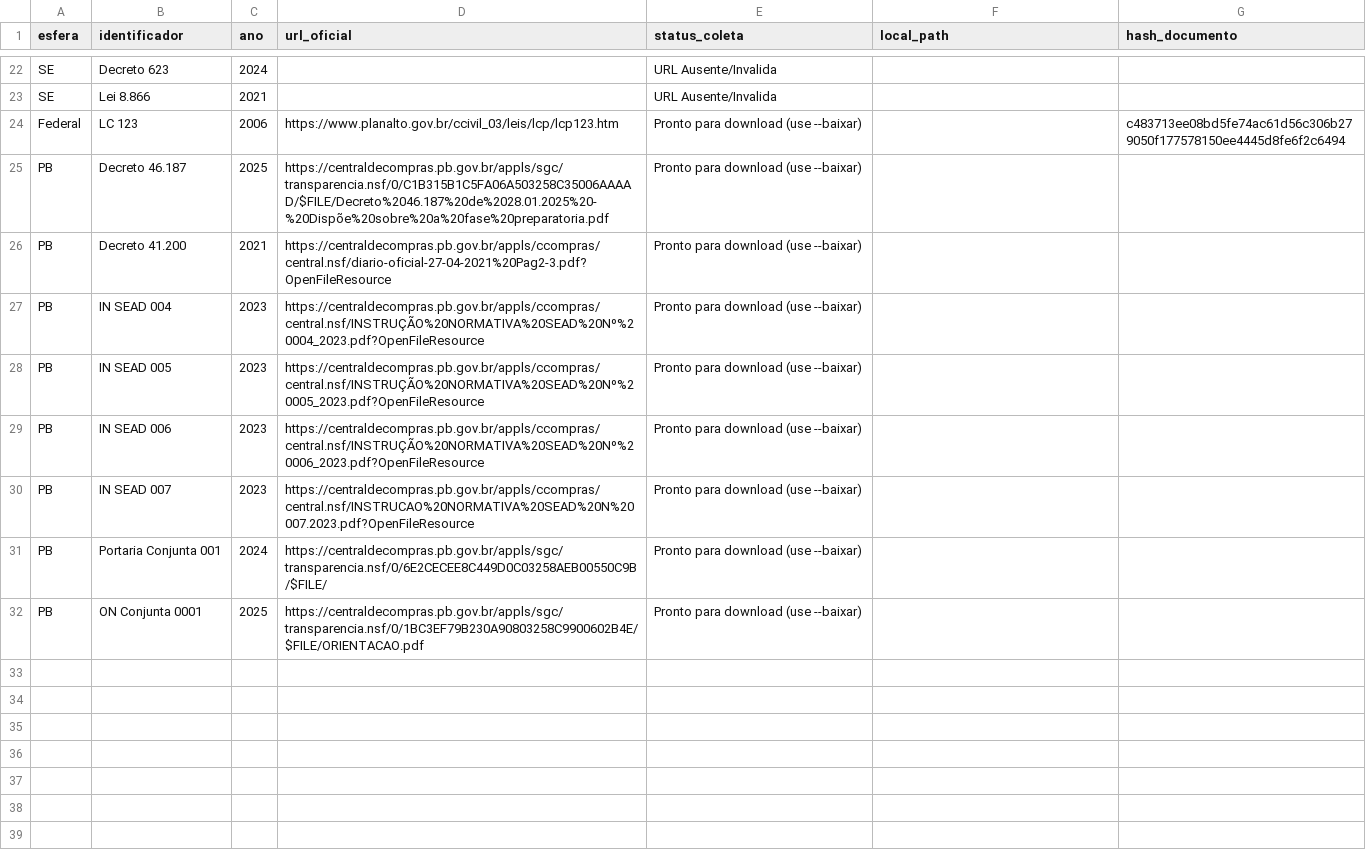
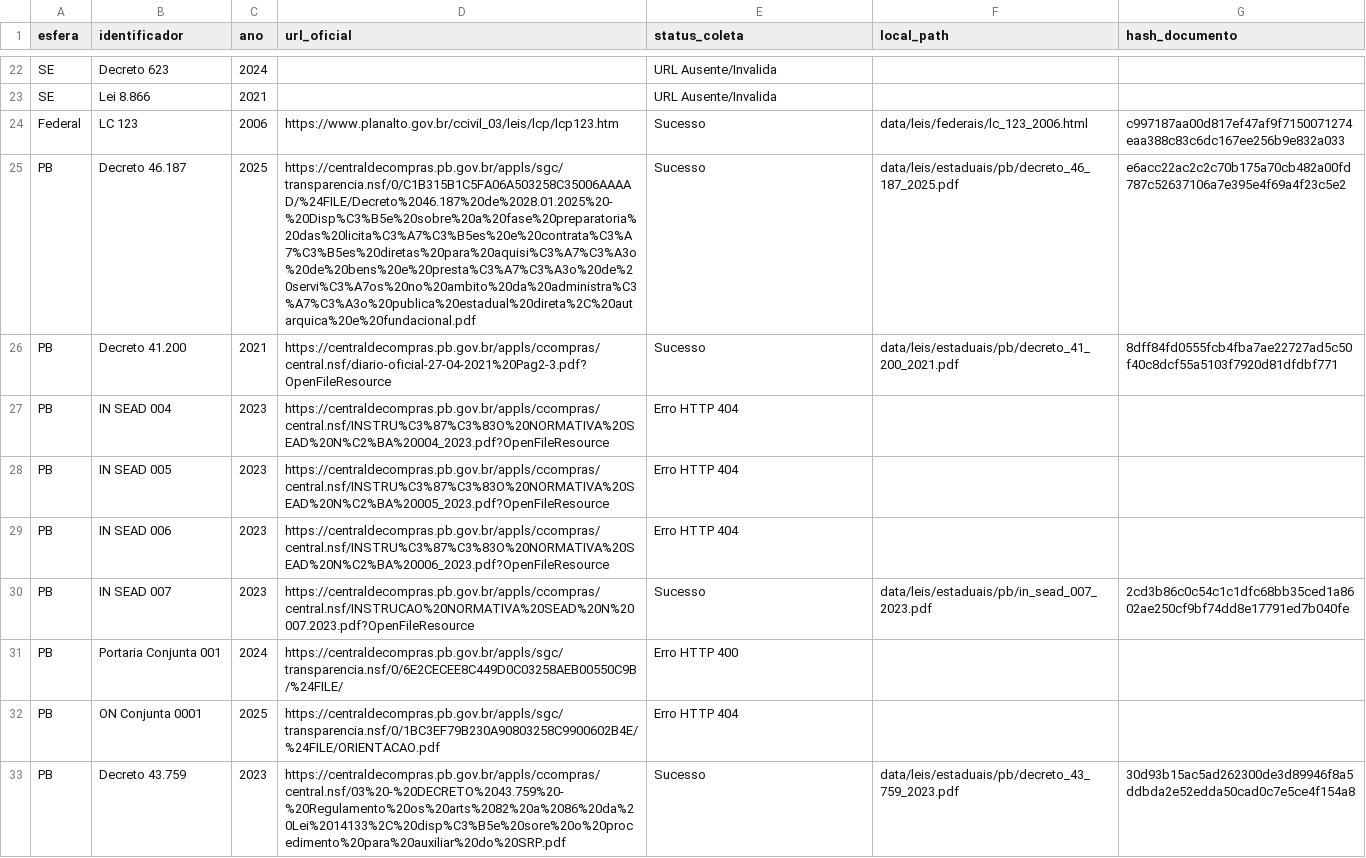
Before and after one commit to evandro2023/portal_compras_publicas_pb, a CSV file: outputs/tables/status_coleta_leis.csv, drawn as a sheet; only a part is shown, gaps mark what is left out; the diff covers the shown part only; the diff names each change by its address in the sheet, - before the commit and + after, or states it on an @@ line.

Commit message:
feat(legal): expande catálogo curado para 42 normas e sincroniza leis no DuckDB
- Adiciona 11 novos decretos, INs e normativas da PB em data/catalogo_curado_leis.csv
- Aprimora scripts/coleta_leis.py com suporte a sanitização de URLs com acentuação e detecção de PDF
- Baixa documentos oficiais e calcula hashes SHA256 para o catálogo curado
- Atualiza tabela leis_catalogo no DuckDB e executa enriquecimento socioeconômico
- Atualiza documentação no CLAUDE.md

```diff
--- a/outputs/tables/status_coleta_leis.csv
+++ b/outputs/tables/status_coleta_leis.csv
-E24:E26 (status_coleta): Pronto para download (use --baixar)
+E24:E26 (status_coleta): Sucesso
-F24 (local_path): (empty)
+F24 (local_path): data/leis/federais/lc_123_2006.html
-G24 (hash_documento): c483713ee08bd5fe74ac61d56c306b279050f177578150ee4445d8fe6f2c6494
+G24 (hash_documento): c997187aa00d817ef47af9f7150071274eaa388c83c6dc167ee256b9e832a033
-D25 (url_oficial): https://centraldecompras.pb.gov.br/appls/sgc/transparencia.nsf/0/C1B315B1C5FA06A503258C35006AAAAD/$FILE/Decreto%2046.187%20de%2028.01.2025%20-%20Dispõe%20sobre%20a%20fase%20preparatoria.pdf
+D25 (url_oficial): https://centraldecompras.pb.gov.br/appls/sgc/transparencia.nsf/0/C1B315B1C5FA06A503258C35006AAAAD/%24FILE/Decreto%2046.187%20de%2028.01.2025%20-%20Disp%C3%B5e%20sobre%20a%20fase%20preparatoria%20das%20licita%C3%A7%C3%B5es%20e%20contrata%C3%A7%C3%B5es%20diretas%20para%20aquisi%C3%A7%C3%A3o%20de%20bens%20e%20presta%C3%A7%C3%A3o%20de%20servi%C3%A7os%20no%20ambito%20da%20administra%C3%A7%C3%A3o%20publica%20estadual%20direta%2C%20autarquica%20e%20fundacional.pdf
-F25 (local_path): (empty)
+F25 (local_path): data/leis/estaduais/pb/decreto_46_187_2025.pdf
-G25 (hash_documento): (empty)
+G25 (hash_documento): e6acc22ac2c2c70b175a70cb482a00fd787c52637106a7e395e4f69a4f23c5e2
-F26 (local_path): (empty)
+F26 (local_path): data/leis/estaduais/pb/decreto_41_200_2021.pdf
-G26 (hash_documento): (empty)
+G26 (hash_documento): 8dff84fd0555fcb4fba7ae22727ad5c50f40c8dcf55a5103f7920d81dfdbf771
-D27 (url_oficial): https://centraldecompras.pb.gov.br/appls/ccompras/central.nsf/INSTRUÇÃO%20NORMATIVA%20SEAD%20Nº%20004_2023.pdf?OpenFileResource
+D27 (url_oficial): https://centraldecompras.pb.gov.br/appls/ccompras/central.nsf/INSTRU%C3%87%C3%83O%20NORMATIVA%20SEAD%20N%C2%BA%20004_2023.pdf?OpenFileResource
-E27:E29 (status_coleta): Pronto para download (use --baixar)
+E27:E29 (status_coleta): Erro HTTP 404
-D28 (url_oficial): https://centraldecompras.pb.gov.br/appls/ccompras/central.nsf/INSTRUÇÃO%20NORMATIVA%20SEAD%20Nº%20005_2023.pdf?OpenFileResource
+D28 (url_oficial): https://centraldecompras.pb.gov.br/appls/ccompras/central.nsf/INSTRU%C3%87%C3%83O%20NORMATIVA%20SEAD%20N%C2%BA%20005_2023.pdf?OpenFileResource
-D29 (url_oficial): https://centraldecompras.pb.gov.br/appls/ccompras/central.nsf/INSTRUÇÃO%20NORMATIVA%20SEAD%20Nº%20006_2023.pdf?OpenFileResource
+D29 (url_oficial): https://centraldecompras.pb.gov.br/appls/ccompras/central.nsf/INSTRU%C3%87%C3%83O%20NORMATIVA%20SEAD%20N%C2%BA%20006_2023.pdf?OpenFileResource
-E30 (status_coleta): Pronto para download (use --baixar)
+E30 (status_coleta): Sucesso
-F30 (local_path): (empty)
+F30 (local_path): data/leis/estaduais/pb/in_sead_007_2023.pdf
-G30 (hash_documento): (empty)
+G30 (hash_documento): 2cd3b86c0c54c1c1dfc68bb35ced1a8602ae250cf9bf74dd8e17791ed7b040fe
-D31 (url_oficial): https://centraldecompras.pb.gov.br/appls/sgc/transparencia.nsf/0/6E2CECEE8C449D0C03258AEB00550C9B/$FILE/
+D31 (url_oficial): https://centraldecompras.pb.gov.br/appls/sgc/transparencia.nsf/0/6E2CECEE8C449D0C03258AEB00550C9B/%24FILE/
-E31 (status_coleta): Pronto para download (use --baixar)
+E31 (status_coleta): Erro HTTP 400
-D32 (url_oficial): https://centraldecompras.pb.gov.br/appls/sgc/transparencia.nsf/0/1BC3EF79B230A90803258C9900602B4E/$FILE/ORIENTACAO.pdf
+D32 (url_oficial): https://centraldecompras.pb.gov.br/appls/sgc/transparencia.nsf/0/1BC3EF79B230A90803258C9900602B4E/%24FILE/ORIENTACAO.pdf
-E32 (status_coleta): Pronto para download (use --baixar)
+E32 (status_coleta): Erro HTTP 404
+row 33: PB | Decreto 43.759 | 2023 | https://centraldecompras.pb.gov.br/appls/ccompras/central.nsf/03%20-%20DECRETO%2043.759%20-%20Regulamento%20os%20arts%2082%20a%2086%20da%20Lei%2014133%2C%20disp%C3%B5e%20sore%20o%20procedimento%20para%20auxiliar%20do%20SRP.pdf | Sucesso | data/leis/estaduais/pb/decreto_43_759_2023.pdf | 30d93b15ac5ad262300de3d89946f8a5ddbda2e52edda50cad0c7e5ce4f154a8
```
Also changed, not shown: 10 added rows and 24 edited cells elsewhere in this file, data/catalogo_curado_leis.csv, outputs/tables/candidatas_normas.csv, 8 other files.
